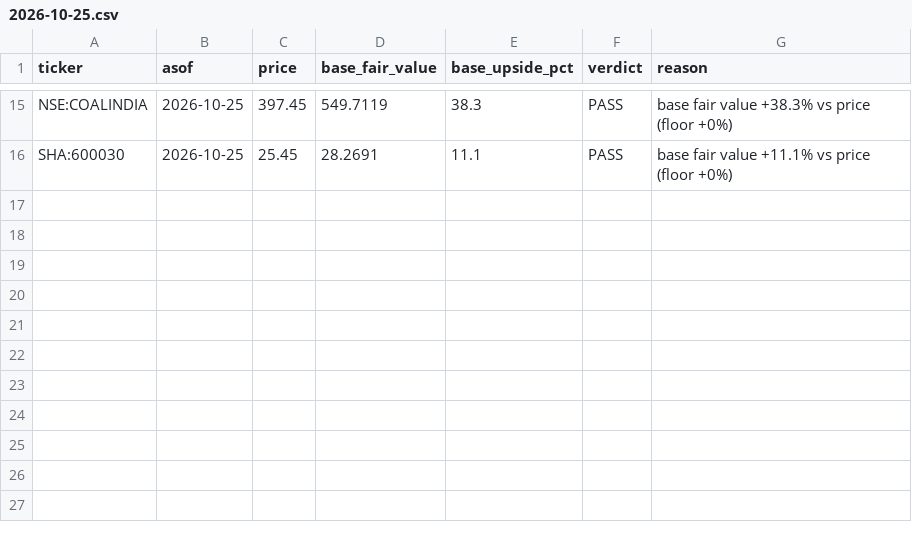
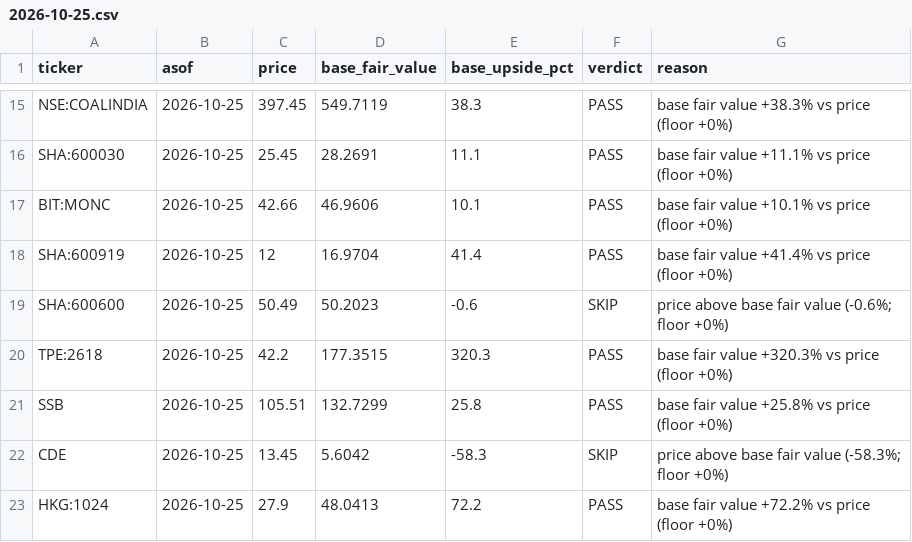
Before and after one commit to oskarajaspinall-cell/paper-portfolio, a CSV file: reports/prescreen/2026-10-25.csv, drawn as a sheet; only a part is shown, gaps mark what is left out.

```diff
--- a/reports/prescreen/2026-10-25.csv
+++ b/reports/prescreen/2026-10-25.csv
@@ -16 +16,8 @@ NSE:COALINDIA,2026-10-25,397.45,549.7119,38.3,PASS,base fair value +38.3% vs pri
 SHA:600030,2026-10-25,25.45,28.2691,11.1,PASS,base fair value +11.1% vs price (floor +0%)
+BIT:MONC,2026-10-25,42.66,46.9606,10.1,PASS,base fair value +10.1% vs price (floor +0%)
+SHA:600919,2026-10-25,12,16.9704,41.4,PASS,base fair value +41.4% vs price (floor +0%)
+SHA:600600,2026-10-25,50.49,50.2023,-0.6,SKIP,price above base fair value (-0.6%; floor +0%)
+TPE:2618,2026-10-25,42.2,177.3515,320.3,PASS,base fair value +320.3% vs price (floor +0%)
+SSB,2026-10-25,105.51,132.7299,25.8,PASS,base fair value +25.8% vs price (floor +0%)
+CDE,2026-10-25,13.45,5.6042,-58.3,SKIP,price above base fair value (-58.3%; floor +0%)
+HKG:1024,2026-10-25,27.9,48.0413,72.2,PASS,base fair value +72.2% vs price (floor +0%)
```
Also changed, not shown: portfolio/decisions.csv, portfolio/entry_watch.csv, 47 other files.
